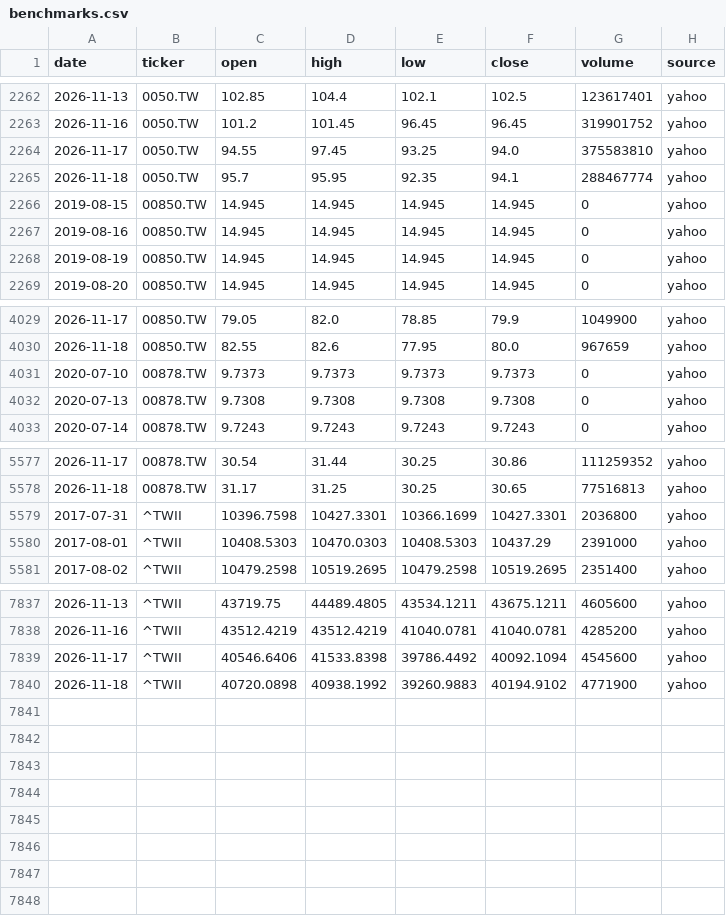
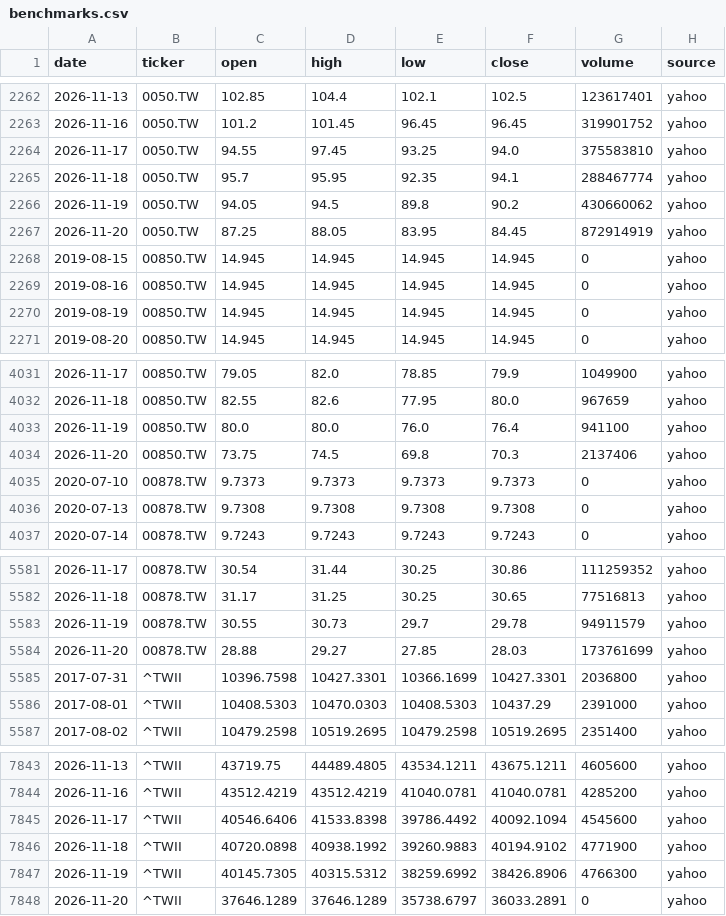
Before and after one commit to Hendrick0815/ESG_AI_Dashboard, a CSV file: data/processed/benchmarks.csv, drawn as a sheet; only a part is shown, gaps mark what is left out.

```diff
--- a/data/processed/benchmarks.csv
+++ b/data/processed/benchmarks.csv
@@ -2265,2 +2265,4 @@
 2026-11-18,0050.TW,95.7,95.95,92.35,94.1,288467774,yahoo
+2026-11-19,0050.TW,94.05,94.5,89.8,90.2,430660062,yahoo
+2026-11-20,0050.TW,87.25,88.05,83.95,84.45,872914919,yahoo
 2019-08-15,00850.TW,14.945,14.945,14.945,14.945,0,yahoo
@@ -4030,2 +4032,4 @@
 2026-11-18,00850.TW,82.55,82.6,77.95,80.0,967659,yahoo
+2026-11-19,00850.TW,80.0,80.0,76.0,76.4,941100,yahoo
+2026-11-20,00850.TW,73.75,74.5,69.8,70.3,2137406,yahoo
 2020-07-10,00878.TW,9.7373,9.7373,9.7373,9.7373,0,yahoo
@@ -5578,2 +5582,4 @@
 2026-11-18,00878.TW,31.17,31.25,30.25,30.65,77516813,yahoo
+2026-11-19,00878.TW,30.55,30.73,29.7,29.78,94911579,yahoo
+2026-11-20,00878.TW,28.88,29.27,27.85,28.03,173761699,yahoo
 2017-07-31,^TWII,10396.7598,10427.3301,10366.1699,10427.3301,2036800,yahoo
@@ -7840 +7846,3 @@
 2026-11-18,^TWII,40720.0898,40938.1992,39260.9883,40194.9102,4771900,yahoo
+2026-11-19,^TWII,40145.7305,40315.5312,38259.6992,38426.8906,4766300,yahoo
+2026-11-20,^TWII,37646.1289,37646.1289,35738.6797,36033.2891,0,yahoo
```
Also changed, not shown: data/processed/update_log.csv, 6 other files.
